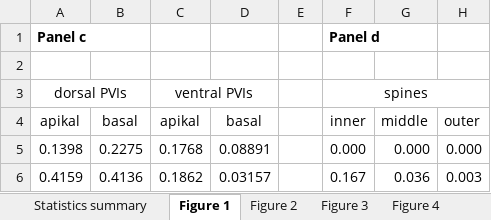
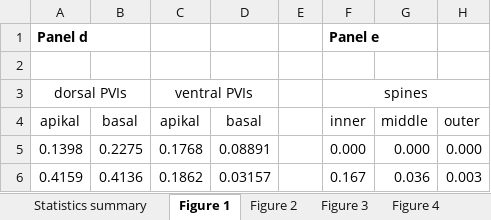
Before and after one commit to BartosLab/Kaufhold_et_al_2024_Cell_Reports, an Excel workbook: Kaufhold et al 2024 Data for Manuscript Figures.xlsx, sheet Figure 1, drawn as a sheet; only a part is shown; values as stored, in another font and other column widths than the file's, no borders; the diff names each change by its address in the sheet, - before the commit and + after, or states it on an @@ line.

```diff
--- a/Kaufhold et al 2024 Data for Manuscript Figures.xlsx (sheet Figure 1)
+++ b/Kaufhold et al 2024 Data for Manuscript Figures.xlsx (sheet Figure 1)
-A1: Panel c
+A1: Panel d
-F1: Panel d
+F1: Panel e
```
Also changed, not shown: sheet SFig6, sheet SFig 3, sheet SFig 5, sheet Figure 4, sheet SFig 1, sheet SFig 2, 5 more sheets, other sheet tabs.
